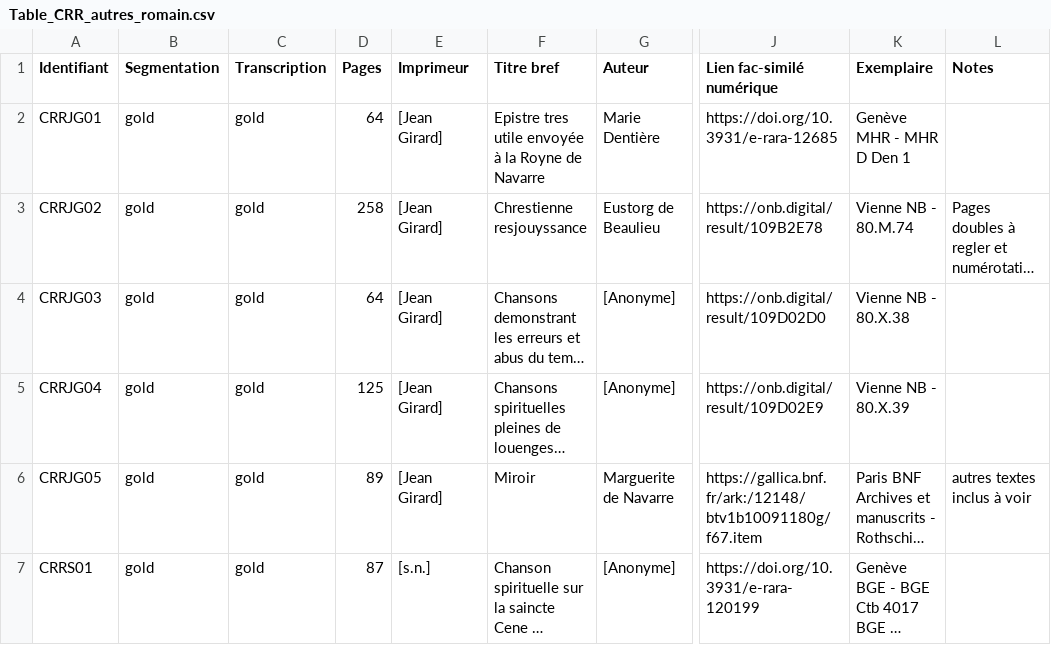
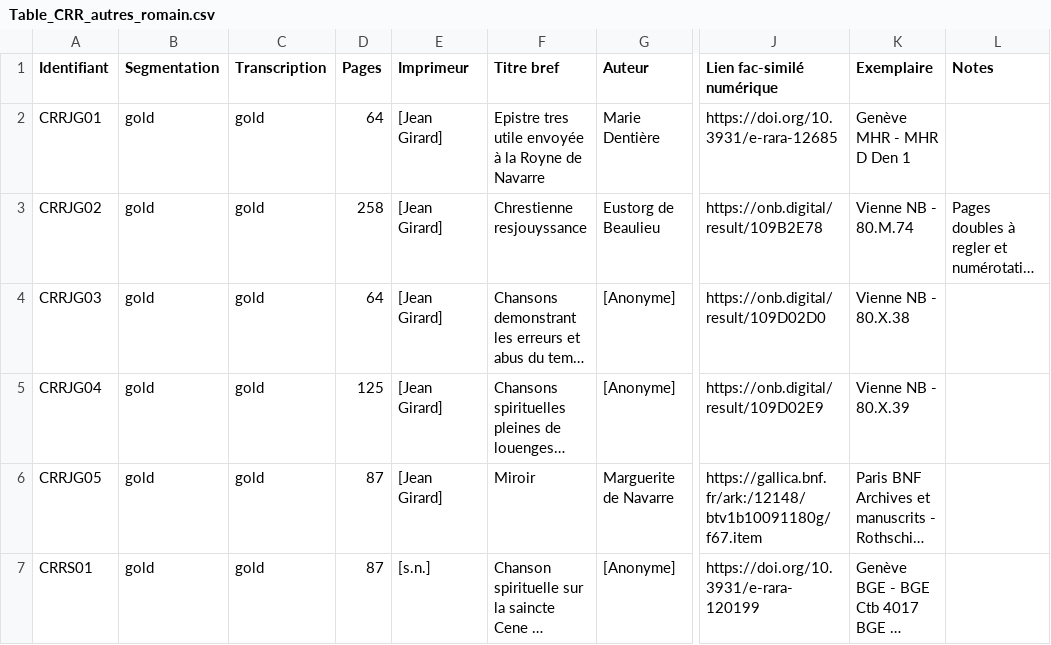
Before and after one commit to SETAFDH/SETAF-autres-romain, a CSV file: Table_CRR_autres_romain.csv, drawn as a sheet; only a part is shown, gaps mark what is left out; long unchanged cells end in …; the diff names each change by its address in the sheet, - before the commit and + after, or states it on an @@ line.

Commit message:
Update Table_CRR_autres_romain.csv

```diff
--- a/Table_CRR_autres_romain.csv
+++ b/Table_CRR_autres_romain.csv
-D6 (Pages): 89
+D6 (Pages): 87
-L6 (Notes): autres textes inclus à voir
+L6 (Notes): (empty)
```
